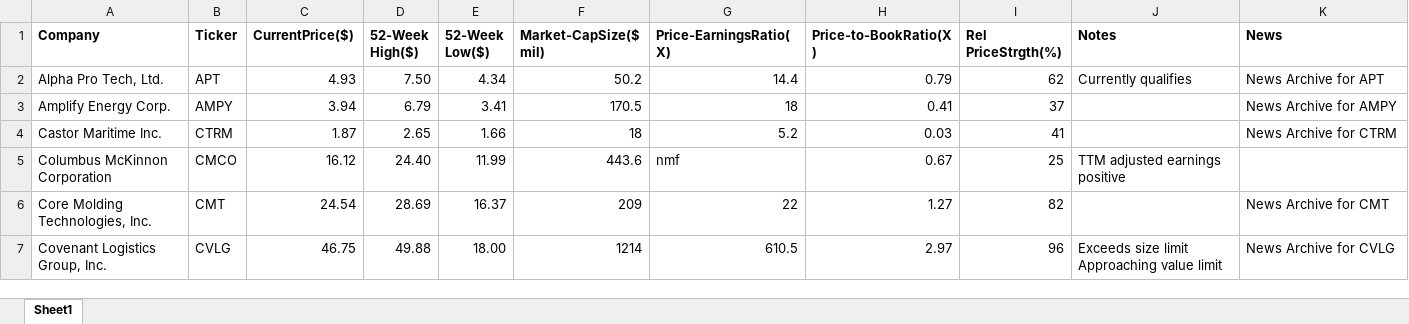
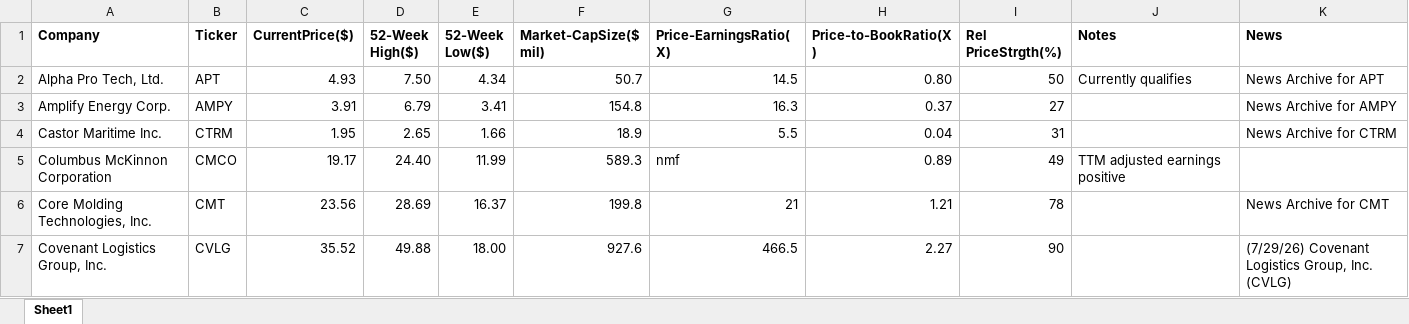
Before and after one commit to rickshilling/shadowPortfolio, an Excel workbook: AAII.xlsx, sheet Sheet1, drawn as a sheet; only a part is shown; values as stored, in another font and other column widths than the file's, no borders; charts and pictures not drawn; the diff covers the shown part only; the diff names each change by its address in the sheet, - before the commit and + after, or states it on an @@ line.

```diff
--- a/AAII.xlsx (sheet Sheet1)
+++ b/AAII.xlsx (sheet Sheet1)
-F2 (Market-CapSize($ mil)): 50.2
+F2 (Market-CapSize($ mil)): 50.7
-G2 (Price-EarningsRatio(X)): 14.4
+G2 (Price-EarningsRatio(X)): 14.5
-H2 (Price-to-BookRatio(X)): 0.79
+H2 (Price-to-BookRatio(X)): 0.80
-I2 (Rel PriceStrgth(%)): 62
+I2 (Rel PriceStrgth(%)): 50
-C3 (CurrentPrice($)): 3.94
+C3 (CurrentPrice($)): 3.91
-F3 (Market-CapSize($ mil)): 170.5
+F3 (Market-CapSize($ mil)): 154.8
-G3 (Price-EarningsRatio(X)): 18
+G3 (Price-EarningsRatio(X)): 16.3
-H3 (Price-to-BookRatio(X)): 0.41
+H3 (Price-to-BookRatio(X)): 0.37
-I3 (Rel PriceStrgth(%)): 37
+I3 (Rel PriceStrgth(%)): 27
-C4 (CurrentPrice($)): 1.87
+C4 (CurrentPrice($)): 1.95
-F4 (Market-CapSize($ mil)): 18
+F4 (Market-CapSize($ mil)): 18.9
-G4 (Price-EarningsRatio(X)): 5.2
+G4 (Price-EarningsRatio(X)): 5.5
-H4 (Price-to-BookRatio(X)): 0.03
+H4 (Price-to-BookRatio(X)): 0.04
-I4 (Rel PriceStrgth(%)): 41
+I4 (Rel PriceStrgth(%)): 31
-C5 (CurrentPrice($)): 16.12
+C5 (CurrentPrice($)): 19.17
-F5 (Market-CapSize($ mil)): 443.6
+F5 (Market-CapSize($ mil)): 589.3
-H5 (Price-to-BookRatio(X)): 0.67
+H5 (Price-to-BookRatio(X)): 0.89
-I5 (Rel PriceStrgth(%)): 25
+I5 (Rel PriceStrgth(%)): 49
-C6 (CurrentPrice($)): 24.54
+C6 (CurrentPrice($)): 23.56
-F6 (Market-CapSize($ mil)): 209
+F6 (Market-CapSize($ mil)): 199.8
-G6 (Price-EarningsRatio(X)): 22
+G6 (Price-EarningsRatio(X)): 21
-H6 (Price-to-BookRatio(X)): 1.27
+H6 (Price-to-BookRatio(X)): 1.21
-I6 (Rel PriceStrgth(%)): 82
+I6 (Rel PriceStrgth(%)): 78
-C7 (CurrentPrice($)): 46.75
+C7 (CurrentPrice($)): 35.52
-F7 (Market-CapSize($ mil)): 1214
+F7 (Market-CapSize($ mil)): 927.6
-G7 (Price-EarningsRatio(X)): 610.5
+G7 (Price-EarningsRatio(X)): 466.5
-H7 (Price-to-BookRatio(X)): 2.97
+H7 (Price-to-BookRatio(X)): 2.27
-I7 (Rel PriceStrgth(%)): 96
+I7 (Rel PriceStrgth(%)): 90
-J7 (Notes): Exceeds size limit Approaching value limit
+J7 (Notes): (empty)
-K7 (News): News Archive for CVLG
+K7 (News): (7/29/26) Covenant Logistics Group, Inc. (CVLG)
```
Also changed, not shown: 116 edited cells elsewhere in this sheet, TransactionHistory.xlsx, 1 other file.
